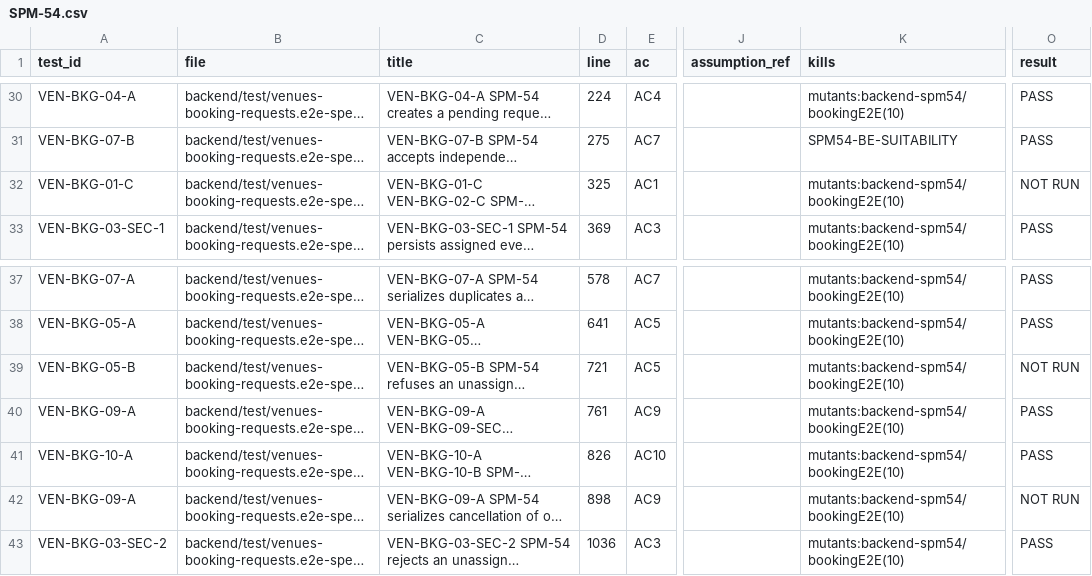
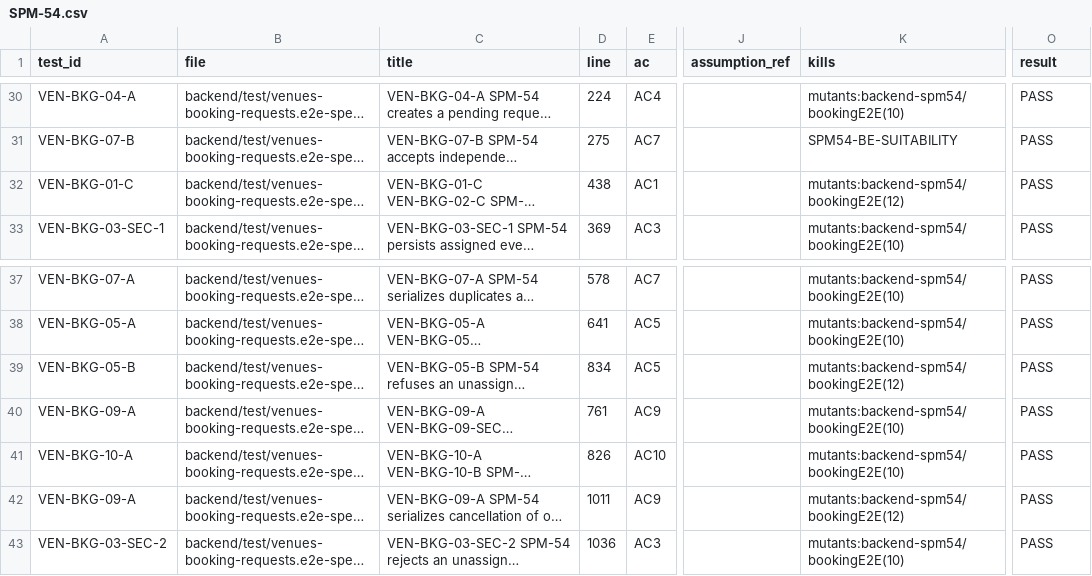
Before and after one commit to IS212-G5-T2/IS212-G5-T2, a CSV file: docs/test-cases/workflow/records/SPM-54.csv, drawn as a sheet; only a part is shown, gaps mark what is left out; long unchanged cells end in …; the diff names each change by its address in the sheet, - before the commit and + after, or states it on an @@ line.

Commit message:
chore: fix Vite audit and refresh SPM-54 review records

```diff
--- a/docs/test-cases/workflow/records/SPM-54.csv
+++ b/docs/test-cases/workflow/records/SPM-54.csv
-D32 (line): 325
+D32 (line): 438
-K32 (kills): mutants:backend-spm54/bookingE2E(10)
+K32 (kills): mutants:backend-spm54/bookingE2E(12)
-O32 (result): NOT RUN
+O32 (result): PASS
-D39 (line): 721
+D39 (line): 834
-K39 (kills): mutants:backend-spm54/bookingE2E(10)
+K39 (kills): mutants:backend-spm54/bookingE2E(12)
-O39 (result): NOT RUN
+O39 (result): PASS
-D42 (line): 898
+D42 (line): 1011
-K42 (kills): mutants:backend-spm54/bookingE2E(10)
+K42 (kills): mutants:backend-spm54/bookingE2E(12)
-O42 (result): NOT RUN
+O42 (result): PASS
```
Also changed, not shown: 4 other files.
